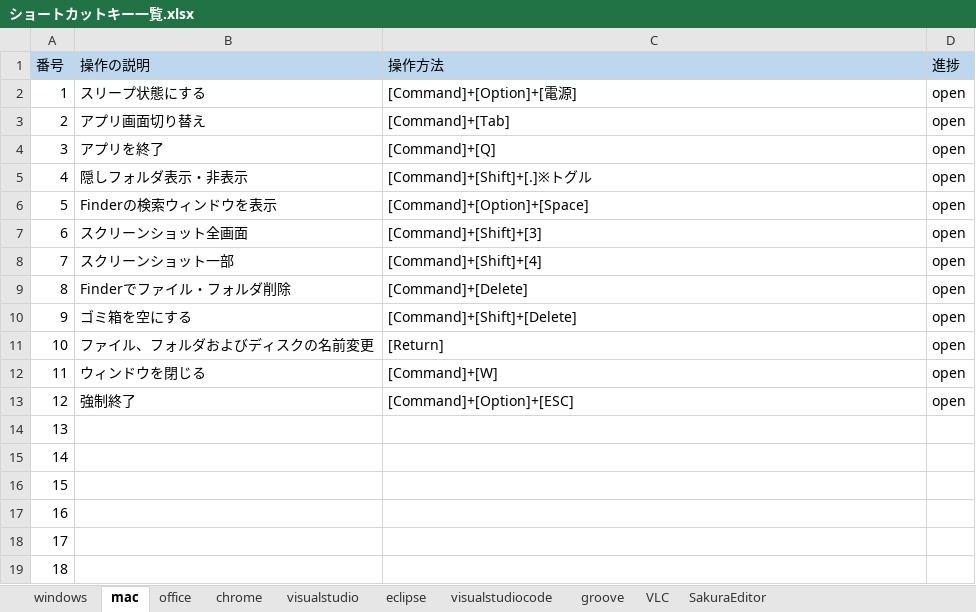
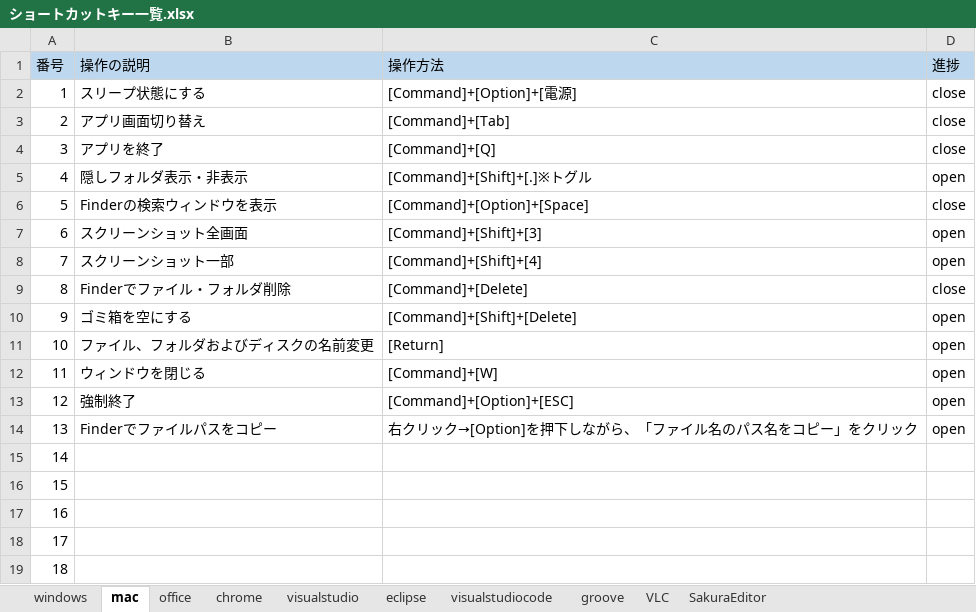
Before and after one commit to tsushoji/document, an Excel workbook: 004_技術資料/001_ショートカットキー/ショートカットキー一覧.xlsx, sheet mac, drawn as a sheet; only a part is shown; values as stored, in another font and other column widths than the file's, no borders; the diff names each change by its address in the sheet, - before the commit and + after, or states it on an @@ line.

Commit message:
macショートカット追加 #5

```diff
--- a/004_技術資料/001_ショートカットキー/ショートカットキー一覧.xlsx (sheet mac)
+++ b/004_技術資料/001_ショートカットキー/ショートカットキー一覧.xlsx (sheet mac)
-D2:D4 (進捗): open
+D2:D4 (進捗): close
-D6 (進捗): open
+D6 (進捗): close
-D9 (進捗): open
+D9 (進捗): close
-B14 (操作の説明): (empty)
+B14 (操作の説明): Finderでファイルパスをコピー
-C14 (操作方法): (empty)
+C14 (操作方法): 右クリック→[Option]を押下しながら、「ファイル名のパス名をコピー」をクリック
-D14 (進捗): (empty)
+D14 (進捗): open
```
Also changed, not shown: sheet office, sheet windows.
